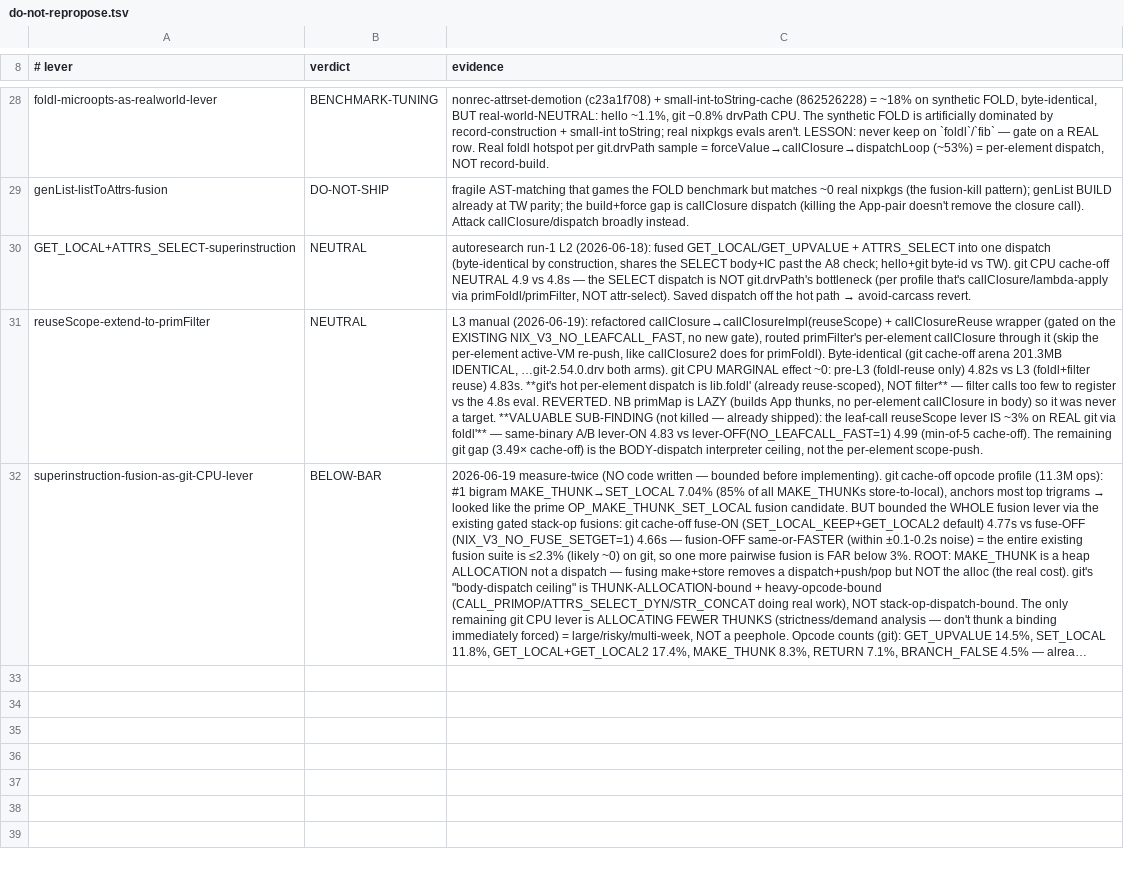
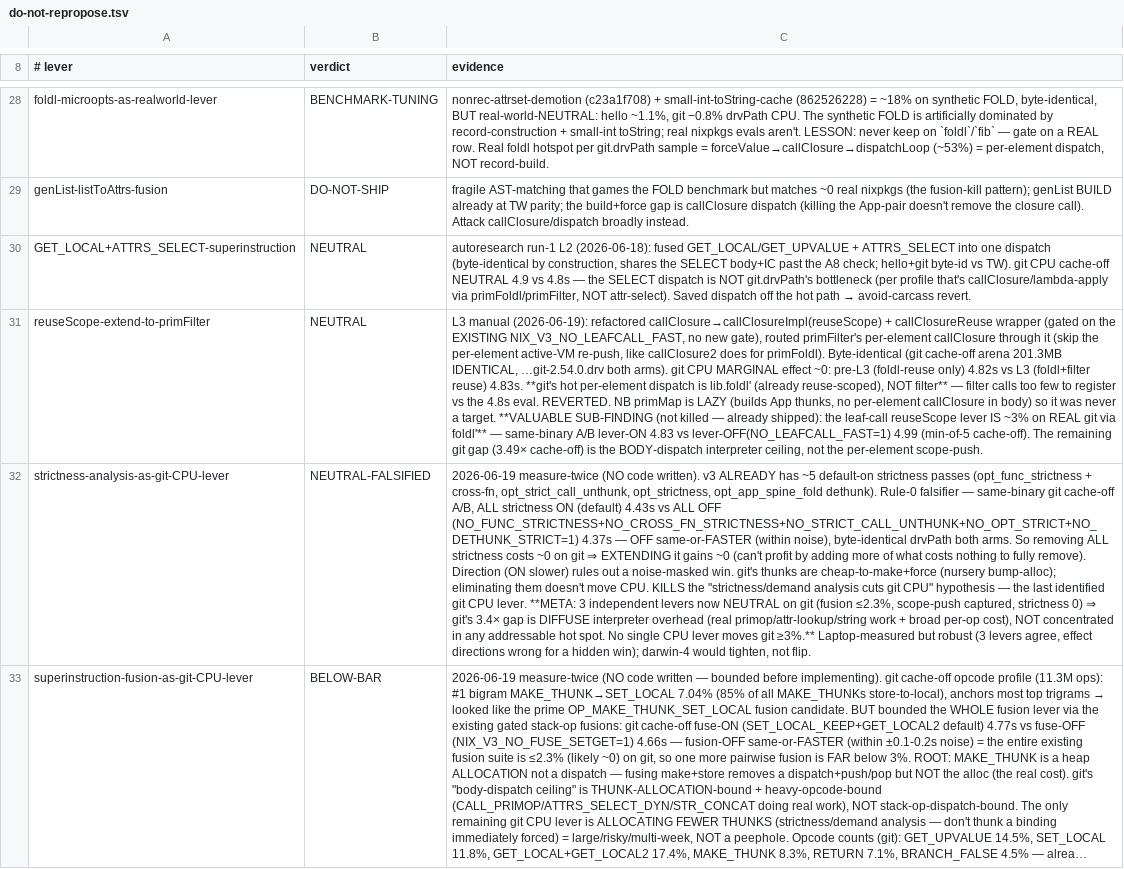
Before and after one commit to angerman/nix, a TSV file: src/libexpr-v3/research/do-not-repropose.tsv, drawn as a sheet; only a part is shown, gaps mark what is left out; long unchanged cells end in …; the diff names each change by its address in the sheet, - before the commit and + after, or states it on an @@ line.

Commit message:
v3 autoresearch: strictness is NEUTRAL on git CPU (measure-twice, no code) — git gap is diffuse
The committed-to "strictness analysis" lever, bounded before building. v3 already
has ~5 default-on strictness passes (opt_func_strictness + cross-fn,
opt_strict_call_unthunk, opt_strictness, opt_app_spine_fold dethunk) — this lever
is not greenfield.

Rule-0 falsifier — same-binary git cache-off A/B, ALL strictness ON (default)
4.43s vs ALL OFF (the 5 NO_* gates) 4.37s: OFF same-or-FASTER (within noise),
byte-identical drvPath both arms. Removing ALL strictness costs ~0 on git, so
EXTENDING it gains ~0. The direction (ON slightly slower) rules out a
noise-masked win. git's thunks are cheap to make+force (nursery bump-alloc);
eliminating them doesn't move CPU.

This is the THIRD independent git CPU lever to come back neutral (fusion ≤2.3%,
scope-push captured ~3% via foldl' / extension neutral, strictness 0). The
pattern is decisive: git's 3.4× CPU gap vs TW is DIFFUSE — spread across genuine
primop/attr-lookup/string work + broad per-op interpreter overhead, NOT
concentrated in any single addressable hot spot. No peephole/pass/representation
tweak moves git ≥3%.

Laptop-measured (host caveat raised this session) but robust: 3 levers agree and
the effect directions are wrong for a hidden win; darwin-4 would tighten the
bounds, not flip the sign.

Kills the last identified git CPU lever. Recommends pivoting the objective to the
memory-arena rows (deterministic metric, known pair-tax headroom).

Copyright (c) 2026 Moritz Angermann <moritz.angermann@iohk.io>, Input Output Group.
SPDX-License-Identifier: Apache-2.0

```diff
--- a/src/libexpr-v3/research/do-not-repropose.tsv
+++ b/src/libexpr-v3/research/do-not-repropose.tsv
+row 32: strictness-analysis-as-git-CPU-lever | NEUTRAL-FALSIFIED | 2026-06-19 measure-twice (NO code written). v3 ALREADY has ~5 default-on strictness passes (opt_func_strictness + cross-fn, opt_strict_call_unthunk, opt_strictness, opt_app_spine_fold dethunk). Rule-0 falsifier — same-binary git cache-off A/B, ALL strictness ON (default) 4.43s vs ALL OFF (NO_FUNC_STRICTNESS+NO_CROSS_FN_STRICTNESS+NO_STRICT_CALL_UNTHUNK+NO_OPT_STRICT+NO_DETHUNK_STRICT=1) 4.37s — OFF same-or-FASTER (within noise), byte-identical drvPath both arms. So removing ALL strictness costs ~0 on git ⇒ EXTENDING it gains ~0 (can't profit by adding more of what costs nothing to fully remove). Direction (ON slower) rules out a noise-masked win. git's thunks are cheap-to-make+force (nursery bump-alloc); eliminating them doesn't move CPU. KILLS the "strictness/demand analysis cuts git CPU" hypothesis — the last identified git CPU lever. **META: 3 independent levers now NEUTRAL on git (fusion ≤2.3%, scope-push captured, strictness 0) ⇒ git's 3.4× gap is DIFFUSE interpreter overhead (real primop/attr-lookup/string work + broad per-op cost), NOT concentrated in any addressable hot spot. No single CPU lever moves git ≥3%.** Laptop-measured but robust (3 levers agree, effect directions wrong for a hidden win); darwin-4 would tighten, not flip.
```
